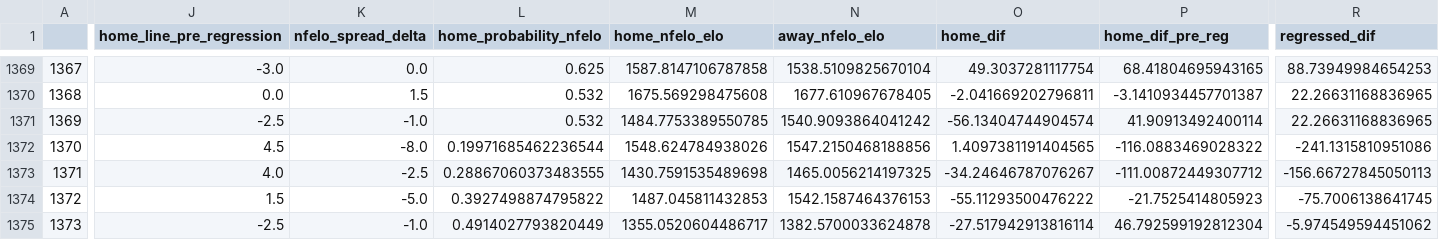
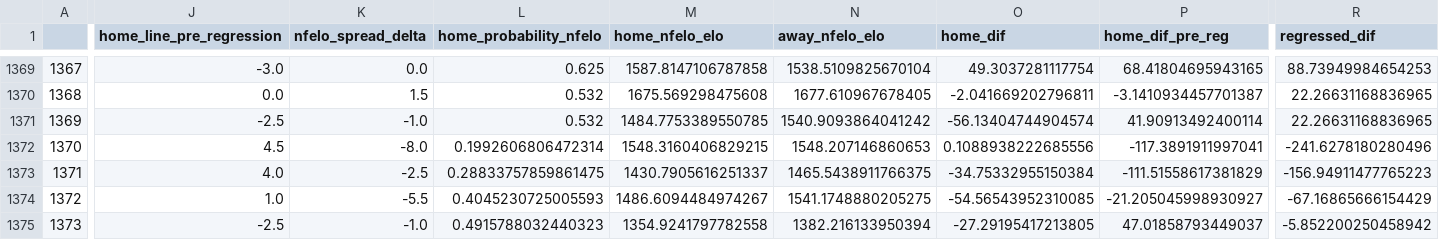
Before and after one commit to greerreNFL/nfelo, a CSV file: output_data/historic_projected_spreads.csv, drawn as a sheet; only a part is shown, gaps mark what is left out; the diff covers the shown part only; the diff names each change by its address in the sheet, - before the commit and + after, or states it on an @@ line.

```diff
--- a/output_data/historic_projected_spreads.csv
+++ b/output_data/historic_projected_spreads.csv
-L1372 (home_probability_nfelo): 0.19971685462236544
+L1372 (home_probability_nfelo): 0.1992606806472314
-M1372 (home_nfelo_elo): 1548.624784938026
+M1372 (home_nfelo_elo): 1548.3160406829215
-N1372 (away_nfelo_elo): 1547.2150468188856
+N1372 (away_nfelo_elo): 1548.207146860653
-O1372 (home_dif): 1.4097381191404565
+O1372 (home_dif): 0.1088938222685556
-P1372 (home_dif_pre_reg): -116.0883469028322
+P1372 (home_dif_pre_reg): -117.3891911997041
-R1372 (regressed_dif): -241.1315810951086
+R1372 (regressed_dif): -241.6278180280496
-L1373 (home_probability_nfelo): 0.28867060373483555
+L1373 (home_probability_nfelo): 0.28833757859861475
-M1373 (home_nfelo_elo): 1430.7591535489698
+M1373 (home_nfelo_elo): 1430.7905616251337
-N1373 (away_nfelo_elo): 1465.0056214197325
+N1373 (away_nfelo_elo): 1465.5438911766375
-O1373 (home_dif): -34.24646787076267
+O1373 (home_dif): -34.75332955150384
-P1373 (home_dif_pre_reg): -111.00872449307712
+P1373 (home_dif_pre_reg): -111.51558617381829
-R1373 (regressed_dif): -156.66727845050113
+R1373 (regressed_dif): -156.94911477765223
-J1374 (home_line_pre_regression): 1.5
+J1374 (home_line_pre_regression): 1.0
-K1374 (nfelo_spread_delta): -5.0
+K1374 (nfelo_spread_delta): -5.5
-L1374 (home_probability_nfelo): 0.3927498874795822
+L1374 (home_probability_nfelo): 0.4045230725005593
-M1374 (home_nfelo_elo): 1487.045811432853
+M1374 (home_nfelo_elo): 1486.6094484974267
-N1374 (away_nfelo_elo): 1542.1587464376153
+N1374 (away_nfelo_elo): 1541.1748880205275
-O1374 (home_dif): -55.11293500476222
+O1374 (home_dif): -54.56543952310085
-P1374 (home_dif_pre_reg): -21.7525414805923
+P1374 (home_dif_pre_reg): -21.205045998930927
-R1374 (regressed_dif): -75.7006138641745
+R1374 (regressed_dif): -67.16865666154429
-L1375 (home_probability_nfelo): 0.4914027793820449
+L1375 (home_probability_nfelo): 0.4915788032440323
-M1375 (home_nfelo_elo): 1355.0520604486717
+M1375 (home_nfelo_elo): 1354.9241797782558
-N1375 (away_nfelo_elo): 1382.5700033624878
+N1375 (away_nfelo_elo): 1382.216133950394
-O1375 (home_dif): -27.517942913816114
+O1375 (home_dif): -27.29195417213805
-P1375 (home_dif_pre_reg): 46.792599192812304
+P1375 (home_dif_pre_reg): 47.01858793449037
-R1375 (regressed_dif): -5.974549594451062
+R1375 (regressed_dif): -5.852200250458942
```
Also changed, not shown: 1 added row, 1 removed row and 56 edited cells elsewhere in this file, nfelo/Data/Formatted Data/scored_individual_games.csv, output_data/elo_snapshot.csv, 2 other files.
